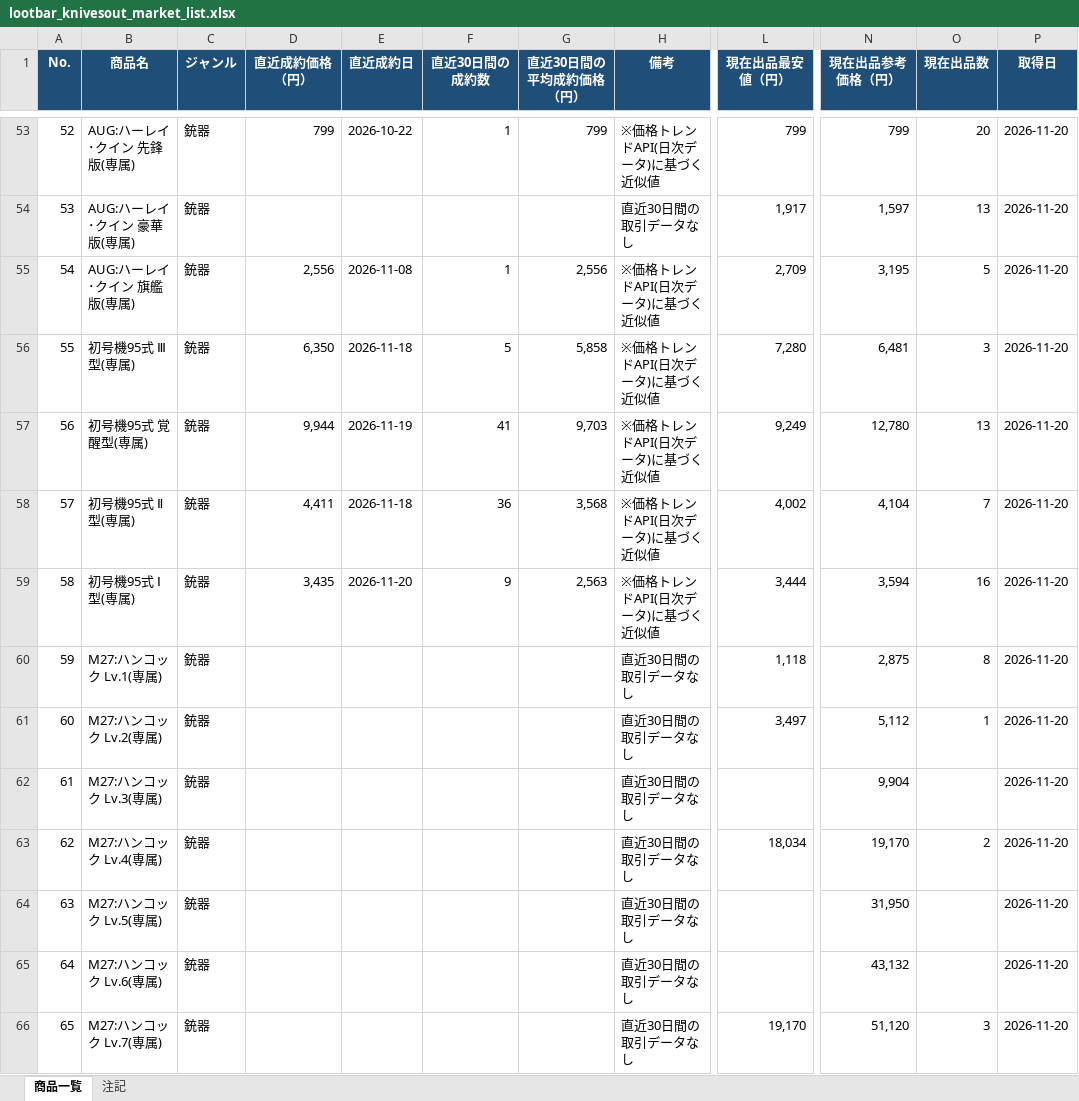
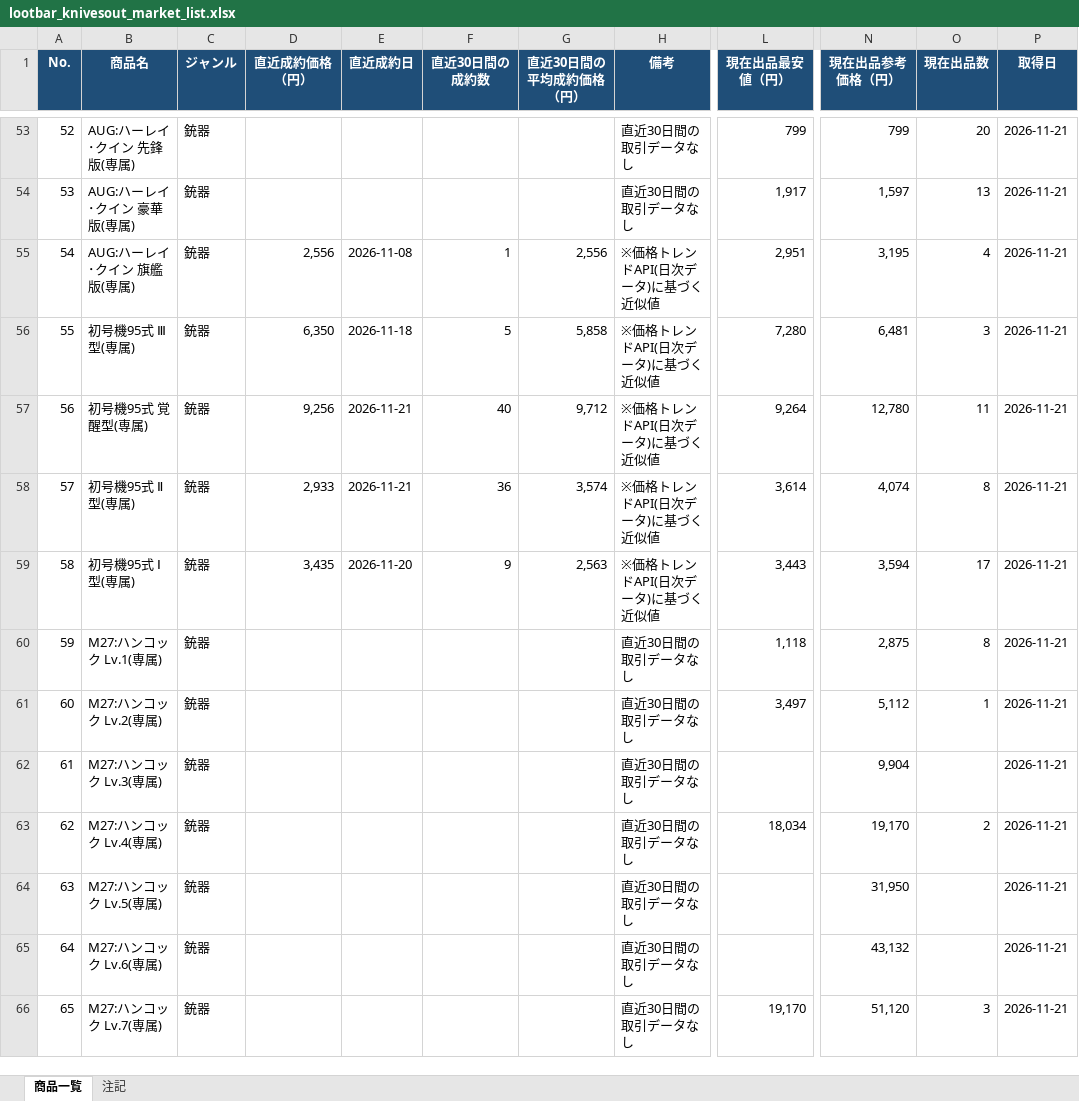
Before and after one commit to oF7QurrcC8tHwu6hgLtGggpqIwvH6ALKRY6gKaq/xS3-ZFWBFEJyC2Y3M6fwl-w9i7SrqNUNj36QwVV, an Excel workbook: output/lootbar_knivesout_market_list.xlsx, sheet 商品一覧, drawn as a sheet; only a part is shown, gaps mark what is left out; values as stored, in another font and other column widths than the file's, no borders; the diff covers the shown part only; the diff names each change by its address in the sheet, - before the commit and + after, or states it on an @@ line.

```diff
--- a/output/lootbar_knivesout_market_list.xlsx (sheet 商品一覧)
+++ b/output/lootbar_knivesout_market_list.xlsx (sheet 商品一覧)
-D53 (直近成約価格（円）): 799
+D53 (直近成約価格（円）): (empty)
-E53 (直近成約日): 2026-10-22
+E53 (直近成約日): (empty)
-F53 (直近30日間の成約数): 1
+F53 (直近30日間の成約数): (empty)
-G53 (直近30日間の平均成約価格（円）): 799
+G53 (直近30日間の平均成約価格（円）): (empty)
-H53 (備考): ※価格トレンドAPI(日次データ)に基づく近似値
+H53 (備考): 直近30日間の取引データなし
-P53:P66 (取得日): 2026-11-20
+P53:P66 (取得日): 2026-11-21
-L55 (現在出品最安値（円）): 2,709
+L55 (現在出品最安値（円）): 2,951
-O55 (現在出品数): 5
+O55 (現在出品数): 4
-D57 (直近成約価格（円）): 9,944
+D57 (直近成約価格（円）): 9,256
-E57 (直近成約日): 2026-11-19
+E57 (直近成約日): 2026-11-21
-F57 (直近30日間の成約数): 41
+F57 (直近30日間の成約数): 40
-G57 (直近30日間の平均成約価格（円）): 9,703
+G57 (直近30日間の平均成約価格（円）): 9,712
-L57 (現在出品最安値（円）): 9,249
+L57 (現在出品最安値（円）): 9,264
-O57 (現在出品数): 13
+O57 (現在出品数): 11
-D58 (直近成約価格（円）): 4,411
+D58 (直近成約価格（円）): 2,933
-E58 (直近成約日): 2026-11-18
+E58 (直近成約日): 2026-11-21
-G58 (直近30日間の平均成約価格（円）): 3,568
+G58 (直近30日間の平均成約価格（円）): 3,574
-L58 (現在出品最安値（円）): 4,002
+L58 (現在出品最安値（円）): 3,614
-N58 (現在出品参考価格（円）): 4,104
+N58 (現在出品参考価格（円）): 4,074
-O58 (現在出品数): 7
+O58 (現在出品数): 8
-L59 (現在出品最安値（円）): 3,444
+L59 (現在出品最安値（円）): 3,443
-O59 (現在出品数): 16
+O59 (現在出品数): 17
```
Also changed, not shown: 641 edited cells elsewhere in this sheet, sheet 注記, 3 other files.
